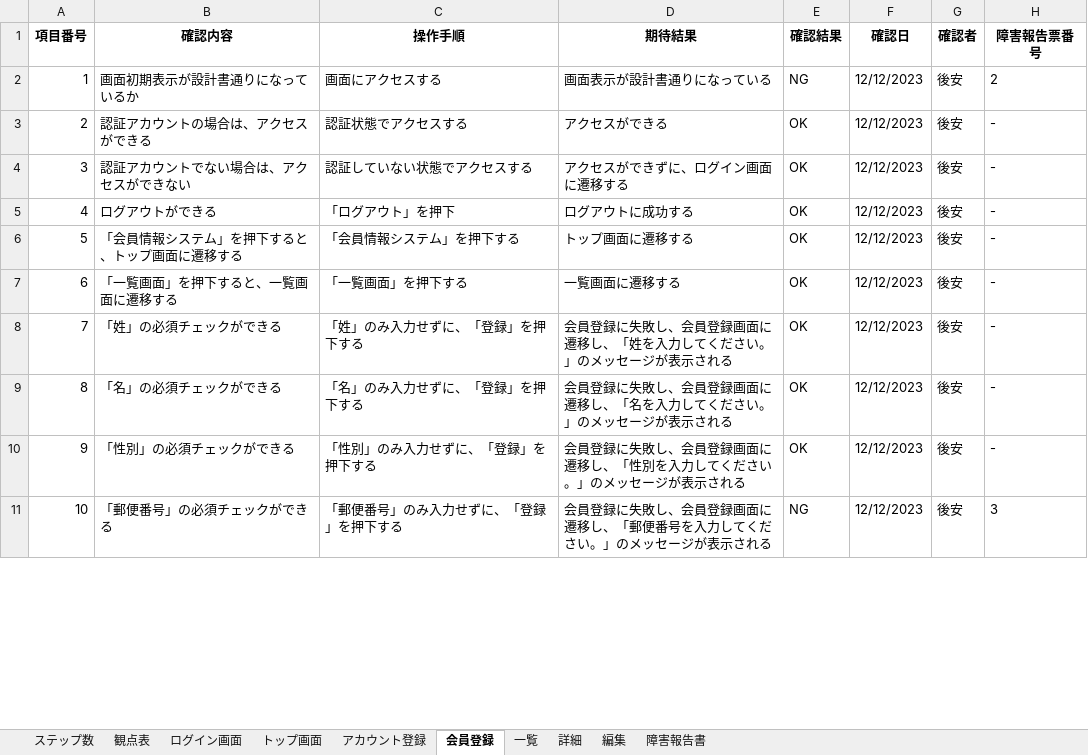
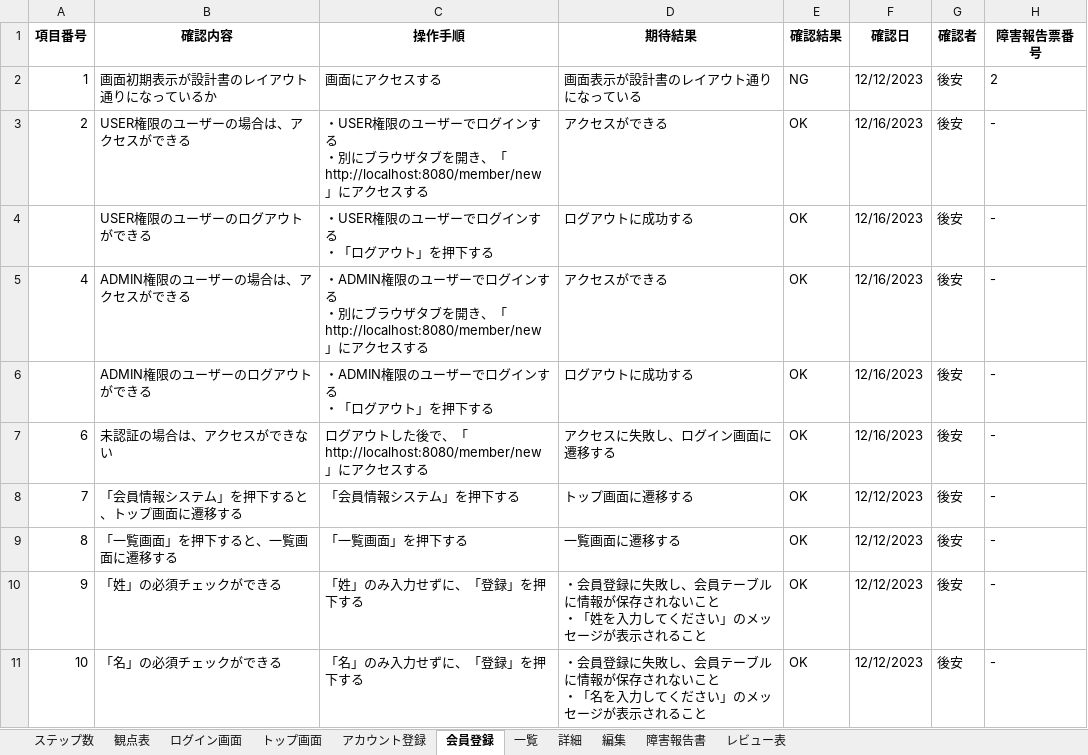
Before and after one commit to goayasushi/sauna, an Excel workbook: member/design/テスト仕様書.xlsx, sheet 会員登録, drawn as a sheet; only a part is shown; values as stored, in another font and other column widths than the file's, no borders; removed rows and columns are numbered as before the commit, all else as after; ↵ is a line break in a cell; the diff covers the shown part only; the diff names each change by its address in the sheet, - before the commit and + after, or states it on an @@ line.

```diff
--- a/member/design/テスト仕様書.xlsx (sheet 会員登録)
+++ b/member/design/テスト仕様書.xlsx (sheet 会員登録)
+sheet tab: レビュー表
-B2 (確認内容): 画面初期表示が設計書通りになっているか
+B2 (確認内容): 画面初期表示が設計書のレイアウト通りになっているか
-D2 (期待結果): 画面表示が設計書通りになっている
+D2 (期待結果): 画面表示が設計書のレイアウト通りになっている
-B3 (確認内容): 認証アカウントの場合は、アクセスができる
+B3 (確認内容): USER権限のユーザーの場合は、アクセスができる
-C3 (操作手順): 認証状態でアクセスする
+C3 (操作手順): ・USER権限のユーザーでログインする ↵ ・別にブラウザタブを開き、「http://localhost:8080/member/new」にアクセスする
-F3 (確認日): 12/12/2023
+F3 (確認日): 12/16/2023
-row 4: 3 | 認証アカウントでない場合は、アクセスができない | 認証していない状態でアクセスする | アクセスができずに、ログイン画面に遷移する | OK | 12/12/2023 | 後安 | -
+row 4:  | USER権限のユーザーのログアウトができる | ・USER権限のユーザーでログインする ↵ ・「ログアウト」を押下する | ログアウトに成功する | OK | 12/16/2023 | 後安 | -
-B5 (確認内容): ログアウトができる
+B5 (確認内容): ADMIN権限のユーザーの場合は、アクセスができる
-C5 (操作手順): 「ログアウト」を押下
+C5 (操作手順): ・ADMIN権限のユーザーでログインする ↵ ・別にブラウザタブを開き、「http://localhost:8080/member/new」にアクセスする
-D5 (期待結果): ログアウトに成功する
+D5 (期待結果): アクセスができる
-F5 (確認日): 12/12/2023
+F5 (確認日): 12/16/2023
-row 6: 5 | 「会員情報システム」を押下すると、トップ画面に遷移する | 「会員情報システム」を押下する | トップ画面に遷移する | OK | 12/12/2023 | 後安 | -
+row 6:  | ADMIN権限のユーザーのログアウトができる | ・ADMIN権限のユーザーでログインする ↵ ・「ログアウト」を押下する | ログアウトに成功する | OK | 12/16/2023 | 後安 | -
-B7 (確認内容): 「一覧画面」を押下すると、一覧画面に遷移する
+B7 (確認内容): 未認証の場合は、アクセスができない
-C7 (操作手順): 「一覧画面」を押下する
+C7 (操作手順): ログアウトした後で、「http://localhost:8080/member/new」にアクセスする
-D7 (期待結果): 一覧画面に遷移する
+D7 (期待結果): アクセスに失敗し、ログイン画面に遷移する
-F7 (確認日): 12/12/2023
+F7 (確認日): 12/16/2023
-B8 (確認内容): 「姓」の必須チェックができる
+B8 (確認内容): 「会員情報システム」を押下すると、トップ画面に遷移する
-C8 (操作手順): 「姓」のみ入力せずに、「登録」を押下する
+C8 (操作手順): 「会員情報システム」を押下する
-D8 (期待結果): 会員登録に失敗し、会員登録画面に遷移し、「姓を入力してください。」のメッセージが表示される
+D8 (期待結果): トップ画面に遷移する
-B9 (確認内容): 「名」の必須チェックができる
+B9 (確認内容): 「一覧画面」を押下すると、一覧画面に遷移する
-C9 (操作手順): 「名」のみ入力せずに、「登録」を押下する
+C9 (操作手順): 「一覧画面」を押下する
-D9 (期待結果): 会員登録に失敗し、会員登録画面に遷移し、「名を入力してください。」のメッセージが表示される
+D9 (期待結果): 一覧画面に遷移する
-B10 (確認内容): 「性別」の必須チェックができる
+B10 (確認内容): 「姓」の必須チェックができる
-C10 (操作手順): 「性別」のみ入力せずに、「登録」を押下する
+C10 (操作手順): 「姓」のみ入力せずに、「登録」を押下する
-D10 (期待結果): 会員登録に失敗し、会員登録画面に遷移し、「性別を入力してください。」のメッセージが表示される
+D10 (期待結果): ・会員登録に失敗し、会員テーブルに情報が保存されないこと ↵ ・「姓を入力してください」のメッセージが表示されること
-B11 (確認内容): 「郵便番号」の必須チェックができる
+B11 (確認内容): 「名」の必須チェックができる
-C11 (操作手順): 「郵便番号」のみ入力せずに、「登録」を押下する
+C11 (操作手順): 「名」のみ入力せずに、「登録」を押下する
-D11 (期待結果): 会員登録に失敗し、会員登録画面に遷移し、「郵便番号を入力してください。」のメッセージが表示される
+D11 (期待結果): ・会員登録に失敗し、会員テーブルに情報が保存されないこと ↵ ・「名を入力してください」のメッセージが表示されること
-E11 (確認結果): NG
+E11 (確認結果): OK
-H11 (障害報告票番号): 3
+H11 (障害報告票番号): -
```
Also changed, not shown: 11 added rows and 27 edited cells elsewhere in this sheet, sheet 障害報告書, sheet 編集, sheet 一覧, sheet アカウント登録, sheet トップ画面, sheet 詳細, 2 more sheets, 1 other file.
